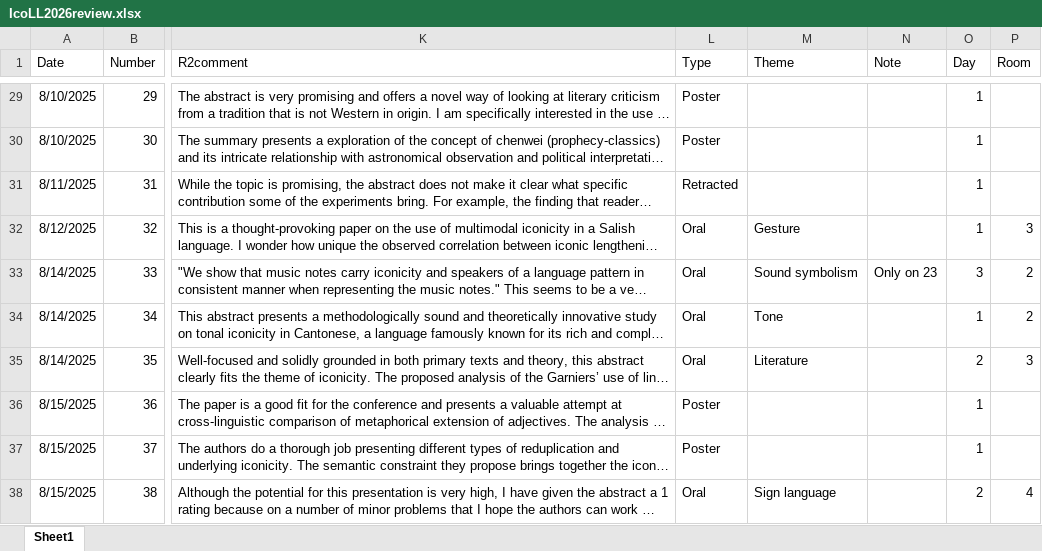
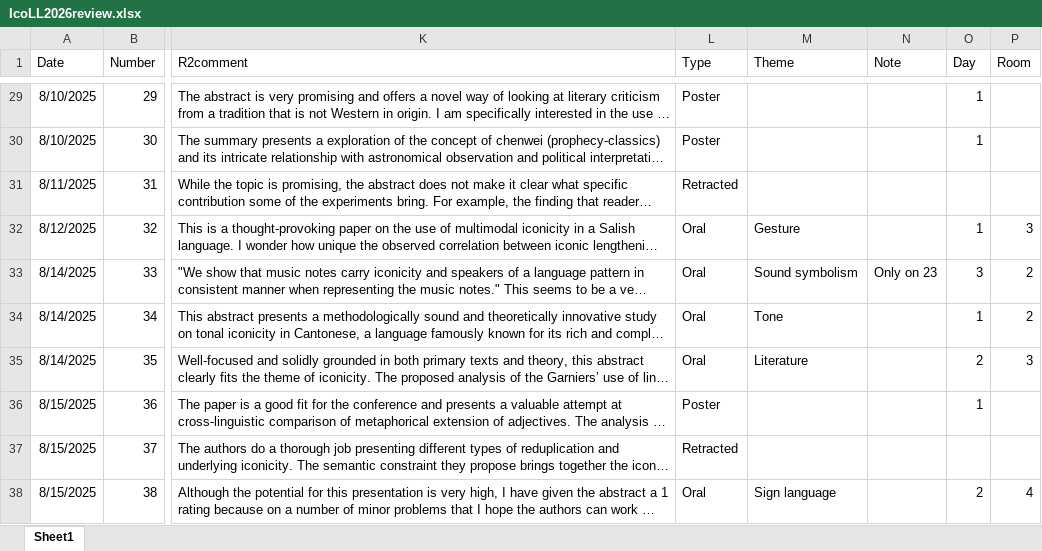
Before and after one commit to ianjoo/icosem, an Excel workbook: IcoLL2026review.xlsx, sheet Sheet1, drawn as a sheet; only a part is shown, gaps mark what is left out; long unchanged cells end in …; values as stored, in another font and other column widths than the file's, no borders; the diff names each change by its address in the sheet, - before the commit and + after, or states it on an @@ line.

```diff
--- a/IcoLL2026review.xlsx (sheet Sheet1)
+++ b/IcoLL2026review.xlsx (sheet Sheet1)
-O31 (Day): 1
+O31 (Day): (empty)
-L37 (Type): Poster
+L37 (Type): Retracted
-O37 (Day): 1
+O37 (Day): (empty)
```
Also changed, not shown: docs/IcoLL2026review.xlsx, 9 other files.
